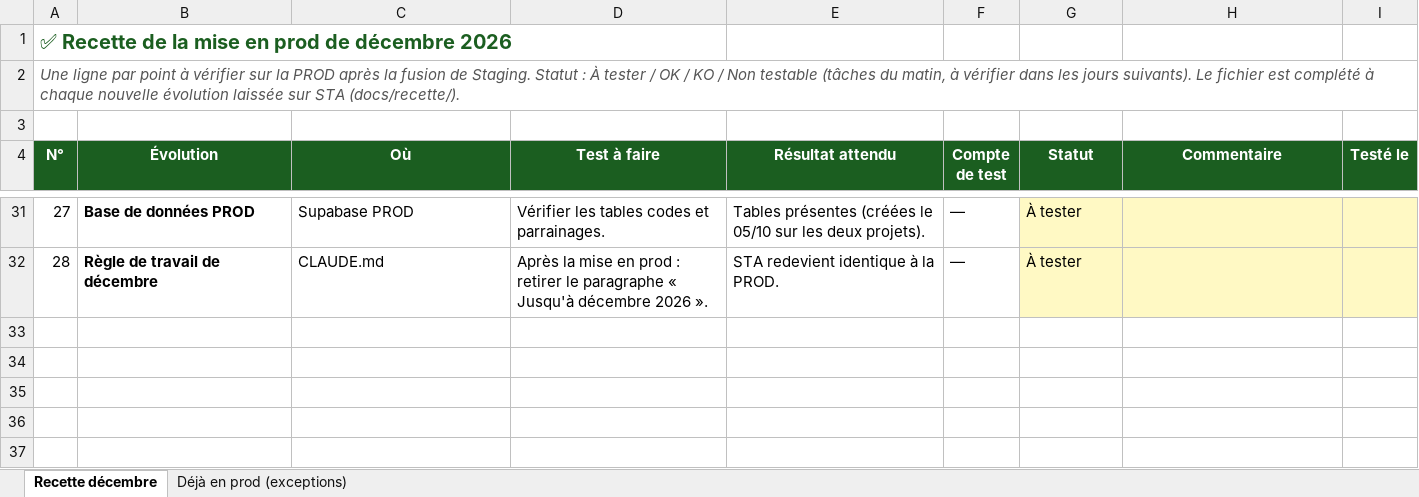
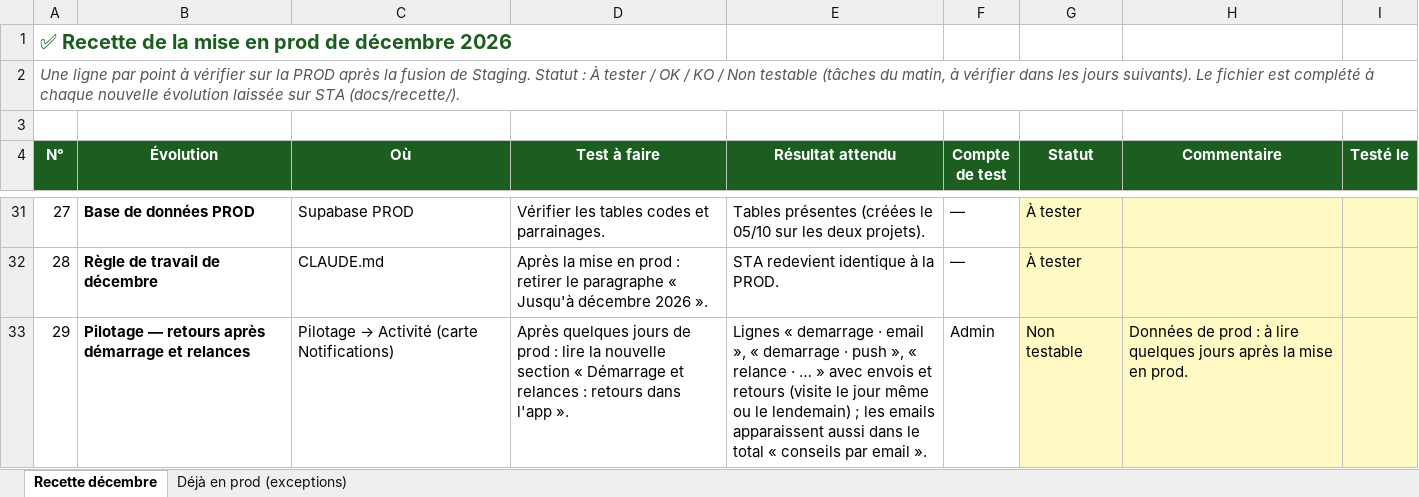
Before and after one commit to Joayilan68/greenkeeper, an Excel workbook: docs/recette/Recette_prod_decembre_2026.xlsx, sheet Recette décembre, drawn as a sheet; only a part is shown, gaps mark what is left out; values as stored, in another font and other column widths than the file's, no borders; conditional formats not drawn; the diff names each change by its address in the sheet, - before the commit and + after, or states it on an @@ line.

```diff
--- a/docs/recette/Recette_prod_decembre_2026.xlsx (sheet Recette décembre)
+++ b/docs/recette/Recette_prod_decembre_2026.xlsx (sheet Recette décembre)
+row 33: 29 | Pilotage — retours après démarrage et relances | Pilotage → Activité (carte Notifications) | Après quelques jours de prod : lire la nouvelle section « Démarrage et relances : retours dans l'app ». | Lignes « demarrage · email », « demarrage · push », « relance · … » avec envois et retours (visite le jour même ou le lendemain) ; les emails apparaissent aussi dans le total « conseils par email ». | Admin | Non testable | Données de prod : à lire quelques jours après la mise en prod.
```
Also changed, not shown: 3 other files.
